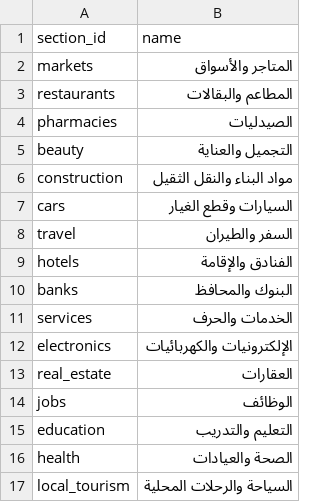
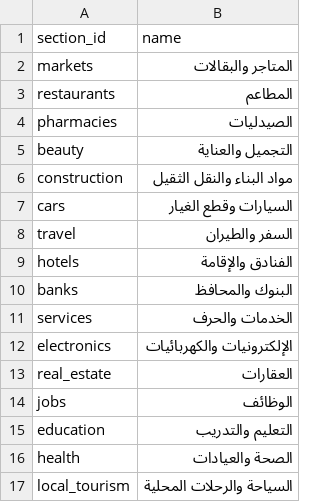
Before and after one commit to safwt771754091s-crypto/alfaeq_yemen_new, a CSV file: docs/automation/templates/sections.csv, drawn as a sheet.

```diff
--- a/docs/automation/templates/sections.csv
+++ b/docs/automation/templates/sections.csv
@@ -1,4 +1,4 @@
 section_id,name
-markets,المتاجر والأسواق
-restaurants,المطاعم والبقالات
+markets,المتاجر والبقالات
+restaurants,المطاعم
 pharmacies,الصيدليات
```
Also changed, not shown: 7 other files.
